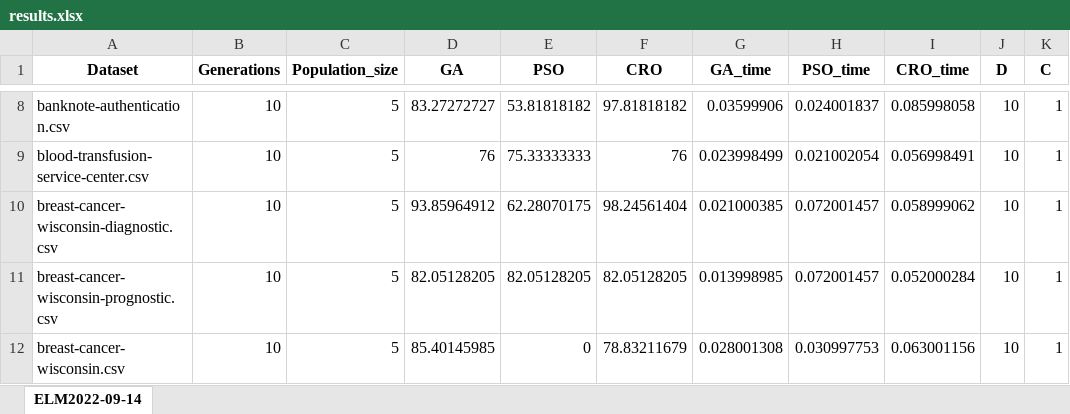
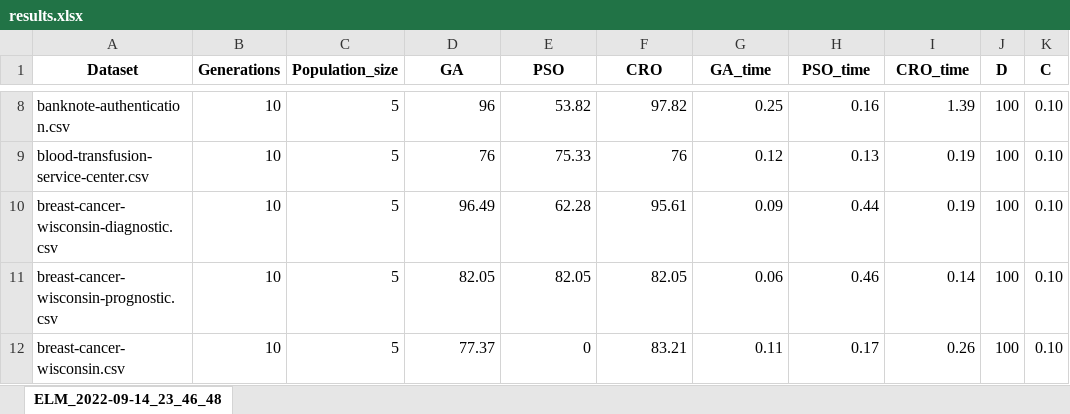
Before and after one commit to dvPineda/Bioinspired-Algorithms-ELM-Training, an Excel workbook: results.xlsx, sheet ELM_2022-09-14_23_46_48, drawn as a sheet; only a part is shown, gaps mark what is left out; values as stored, in another font and other column widths than the file's, no borders; the diff covers the shown part only; the diff names each change by its address in the sheet, - before the commit and + after, or states it on an @@ line.

```diff
--- a/results.xlsx (sheet ELM_2022-09-14_23_46_48)
+++ b/results.xlsx (sheet ELM_2022-09-14_23_46_48)
-sheet tab: ELM2022-09-14
+sheet tab: ELM_2022-09-14_23_46_48
-D8 (GA): 83.27272727
+D8 (GA): 96
-E8 (PSO): 53.81818182
+E8 (PSO): 53.82
-F8 (CRO): 97.81818182
+F8 (CRO): 97.82
-G8 (GA_time): 0.03599906
+G8 (GA_time): 0.25
-H8 (PSO_time): 0.024001837
+H8 (PSO_time): 0.16
-I8 (CRO_time): 0.085998058
+I8 (CRO_time): 1.39
-J8:J12 (D): 10
+J8:J12 (D): 100
-K8:K12 (C): 1
+K8:K12 (C): 0.10
-E9 (PSO): 75.33333333
+E9 (PSO): 75.33
-G9 (GA_time): 0.023998499
+G9 (GA_time): 0.12
-H9 (PSO_time): 0.021002054
+H9 (PSO_time): 0.13
-I9 (CRO_time): 0.056998491
+I9 (CRO_time): 0.19
-D10 (GA): 93.85964912
+D10 (GA): 96.49
-E10 (PSO): 62.28070175
+E10 (PSO): 62.28
-F10 (CRO): 98.24561404
+F10 (CRO): 95.61
-G10 (GA_time): 0.021000385
+G10 (GA_time): 0.09
-H10 (PSO_time): 0.072001457
+H10 (PSO_time): 0.44
-I10 (CRO_time): 0.058999062
+I10 (CRO_time): 0.19
-D11 (GA): 82.05128205
+D11 (GA): 82.05
-E11 (PSO): 82.05128205
+E11 (PSO): 82.05
-F11 (CRO): 82.05128205
+F11 (CRO): 82.05
-G11 (GA_time): 0.013998985
+G11 (GA_time): 0.06
-H11 (PSO_time): 0.072001457
+H11 (PSO_time): 0.46
-I11 (CRO_time): 0.052000284
+I11 (CRO_time): 0.14
-D12 (GA): 85.40145985
+D12 (GA): 77.37
-F12 (CRO): 78.83211679
+F12 (CRO): 83.21
-G12 (GA_time): 0.028001308
+G12 (GA_time): 0.11
-H12 (PSO_time): 0.030997753
+H12 (PSO_time): 0.17
-I12 (CRO_time): 0.063001156
+I12 (CRO_time): 0.26
```
Also changed, not shown: 548 edited cells elsewhere in this sheet, copy.xlsx, 2 other files.
